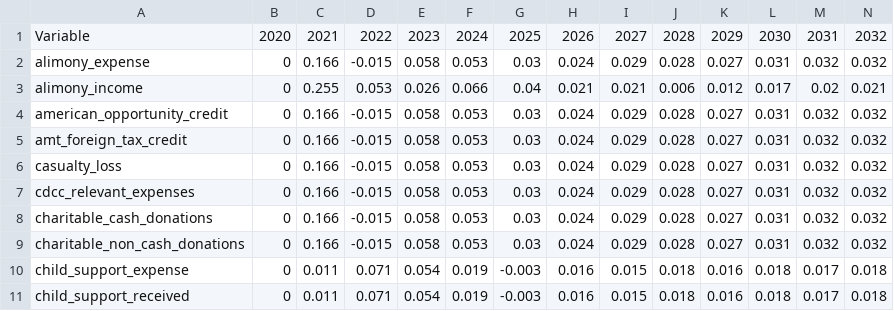
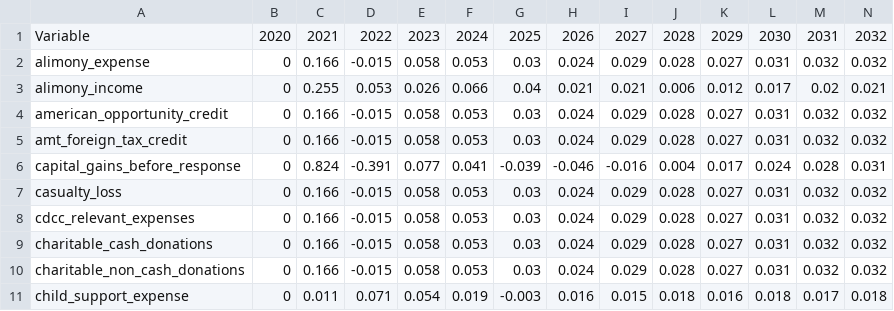
Before and after one commit to PolicyEngine/policyengine-us-data, a CSV file: policyengine_us_data/storage/uprating_growth_factors.csv, drawn as a sheet; only a part is shown; the shorter side is filled out with more unchanged rows; rows hold the shown columns only; the diff names each change by its address in the sheet, - before the commit and + after, or states it on an @@ line.

Commit message:
Update uprating factors

```diff
--- a/policyengine_us_data/storage/uprating_growth_factors.csv
+++ b/policyengine_us_data/storage/uprating_growth_factors.csv
+row 6: capital_gains_before_response | 0 | 0.824 | -0.391 | 0.077 | 0.041 | -0.039 | -0.046 | -0.016 | 0.004 | 0.017 | 0.024 | 0.028 | 0.031
```
Also changed, not shown: policyengine_us_data/storage/uprating_factors.csv.
